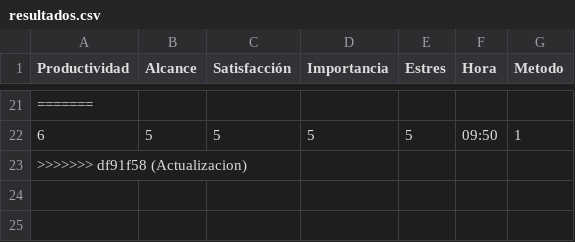
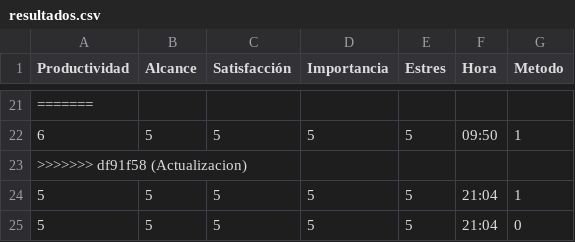
Before and after one commit to Nicolas-Marin-V/Cherry-Proyect, a CSV file: seiTasks/resultados.csv, drawn as a sheet; only a part is shown, gaps mark what is left out; the diff names each change by its address in the sheet, - before the commit and + after, or states it on an @@ line.

```diff
--- a/seiTasks/resultados.csv
+++ b/seiTasks/resultados.csv
+row 24: 5 | 5 | 5 | 5 | 5 | 21:04 | 1
+row 25: 5 | 5 | 5 | 5 | 5 | 21:04 | 0
```
Also changed, not shown: 6 other files.
